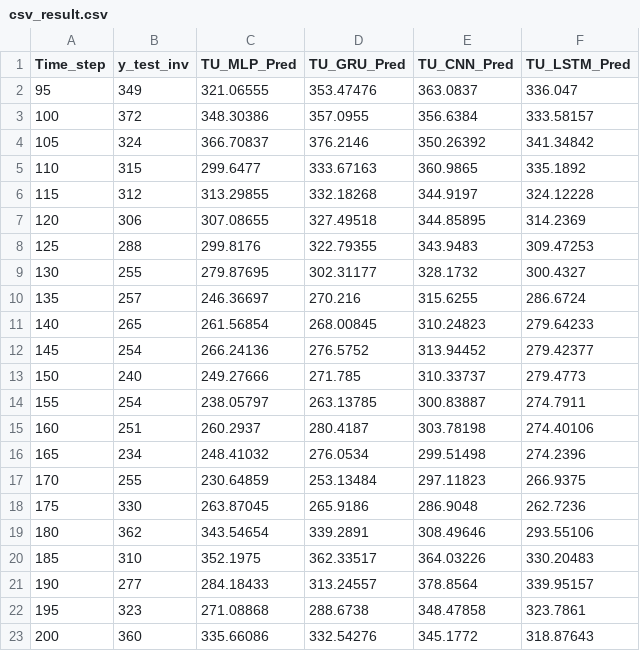
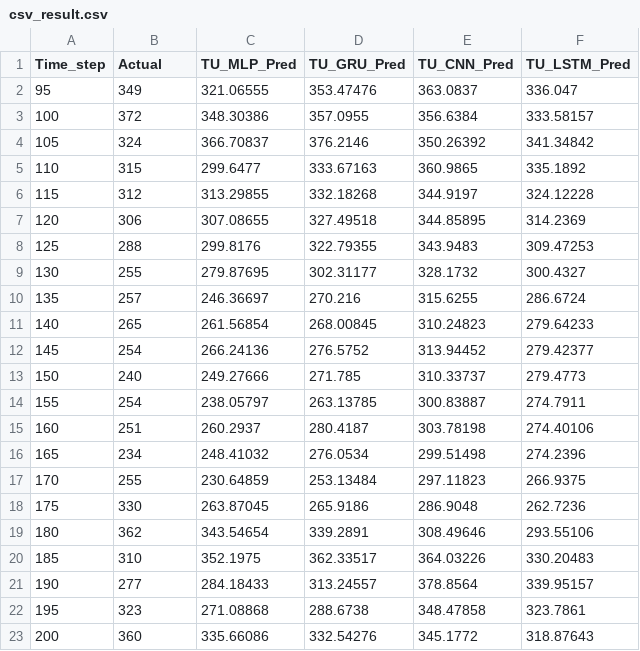
Before and after one commit to mofuoku417/Machine-Learning-Techniques-for-Multivariate-Time-Series-Forecasting-of-Crude-Palm-Oil-Prices, a CSV file: Results/csv_result.csv, drawn as a sheet.

Commit message:
Add cdv result file

```diff
--- a/Results/csv_result.csv
+++ b/Results/csv_result.csv
@@ -1,2 +1,2 @@
-Time_step,y_test_inv,TU_MLP_Pred,TU_GRU_Pred,TU_CNN_Pred,TU_LSTM_Pred
+Time_step,Actual,TU_MLP_Pred,TU_GRU_Pred,TU_CNN_Pred,TU_LSTM_Pred
 95,349,321.06555,353.47476,363.0837,336.047
```
